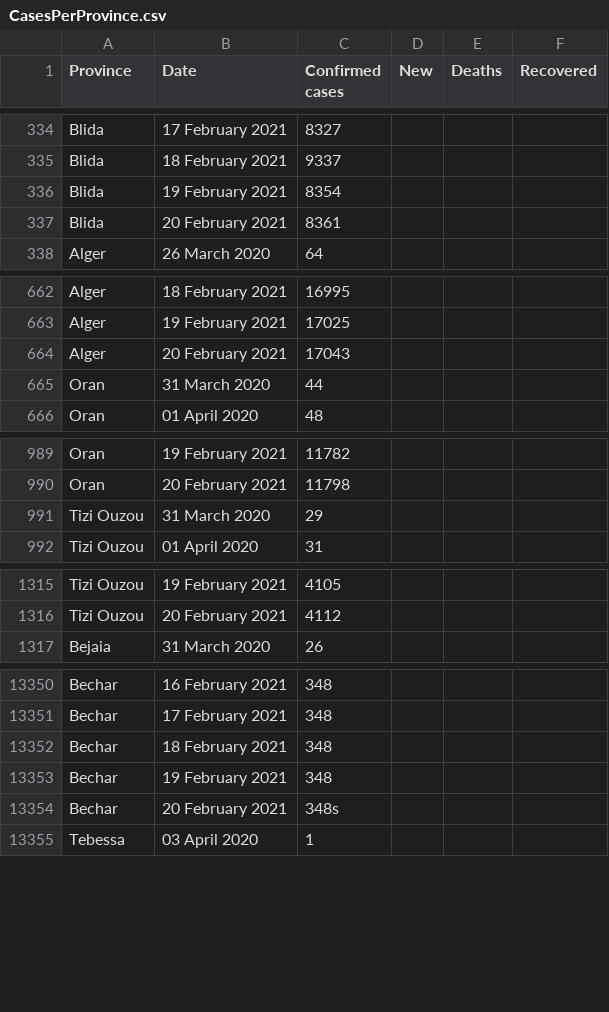
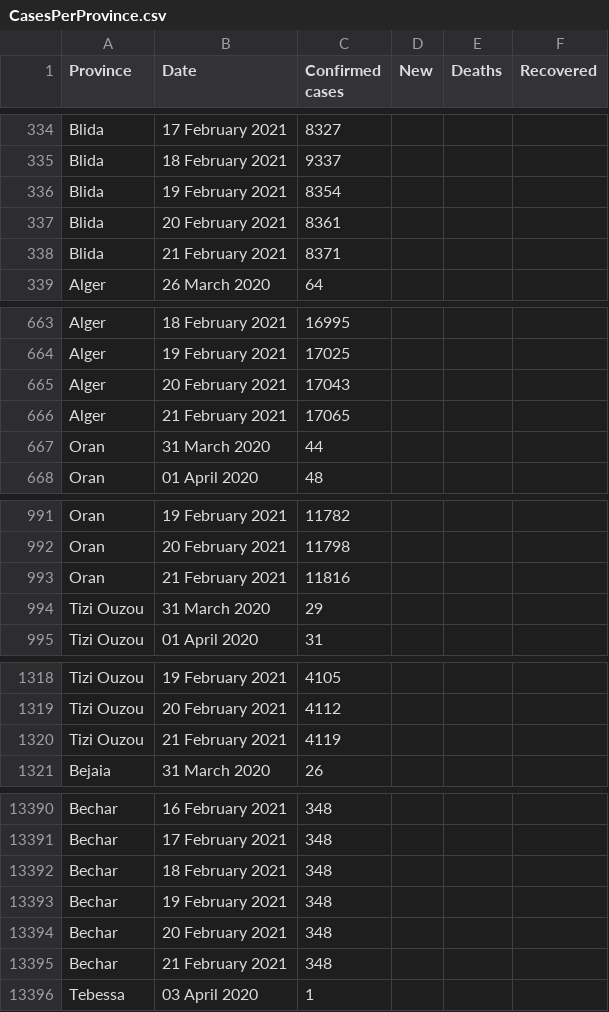
Before and after one commit to imadedd/COVID19Algeria, a CSV file: data/CasesPerProvince.csv, drawn as a sheet; only a part is shown, gaps mark what is left out; the diff covers the shown part only.

Commit message:
"CasesDailyUpdates" CSV file update until 21 February 2021 at 21.44 pm "CasesPerPRovince" CSV file update until 21 February 2021 at 21.44 pm

```diff
--- a/data/CasesPerProvince.csv
+++ b/data/CasesPerProvince.csv
@@ -337,2 +337,3 @@ Blida,19 February 2021,8354,,,
 Blida,20 February 2021,8361,,,
+Blida,21 February 2021,8371,,,
 Alger,26 March 2020,64,,,
@@ -664,2 +665,3 @@ Alger,19 February 2021,17025,,,
 Alger,20 February 2021,17043,,,
+Alger,21 February 2021,17065,,,
 Oran,31 March 2020,44,,,
@@ -990,2 +992,3 @@ Oran,19 February 2021,11782,,,
 Oran,20 February 2021,11798,,,
+Oran,21 February 2021,11816,,,
 Tizi Ouzou,31 March 2020,29,,,
@@ -1316,2 +1319,3 @@ Tizi Ouzou,19 February 2021,4105,,,
 Tizi Ouzou,20 February 2021,4112,,,
+Tizi Ouzou,21 February 2021,4119,,,
 Bejaia,31 March 2020,26,,,
@@ -13353,3 +13393,4 @@ Bechar,18 February 2021,348,,,
 Bechar,19 February 2021,348,,,
-Bechar,20 February 2021,348s,,,
+Bechar,20 February 2021,348,,,
+Bechar,21 February 2021,348,,,
 Tebessa,03 April 2020,1,,,
```
Also changed, not shown: 43 added rows elsewhere in this file.
